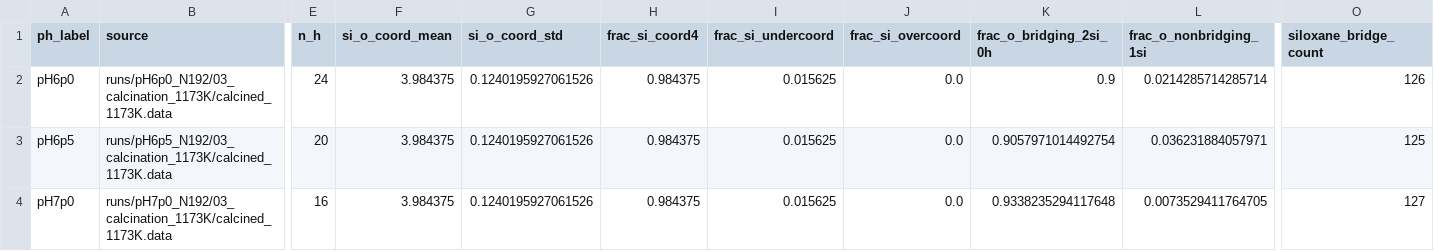
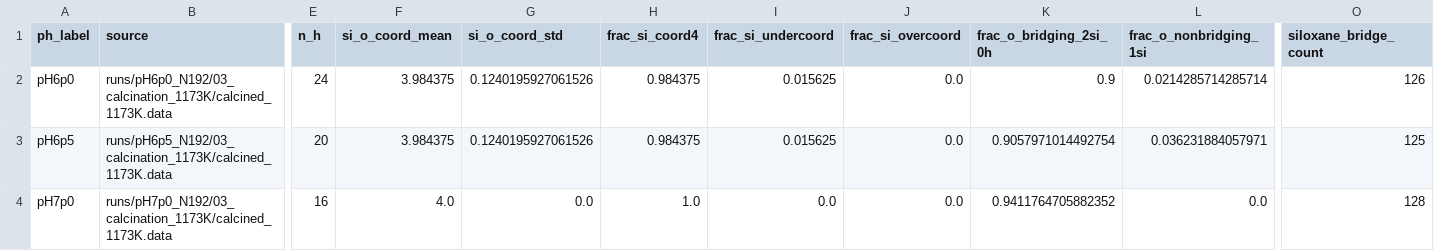
Before and after one commit to anonimpo/rki_silica, a CSV file: analysis/03_calcination_1173K_N192/metrics_all.csv, drawn as a sheet; only a part is shown, gaps mark what is left out; the diff names each change by its address in the sheet, - before the commit and + after, or states it on an @@ line.

```diff
--- a/analysis/03_calcination_1173K_N192/metrics_all.csv
+++ b/analysis/03_calcination_1173K_N192/metrics_all.csv
-F4 (si_o_coord_mean): 3.984375
+F4 (si_o_coord_mean): 4.0
-G4 (si_o_coord_std): 0.1240195927061526
+G4 (si_o_coord_std): 0.0
-H4 (frac_si_coord4): 0.984375
+H4 (frac_si_coord4): 1.0
-I4 (frac_si_undercoord): 0.015625
+I4 (frac_si_undercoord): 0.0
-K4 (frac_o_bridging_2si_0h): 0.9338235294117648
+K4 (frac_o_bridging_2si_0h): 0.9411764705882352
-L4 (frac_o_nonbridging_1si): 0.0073529411764705
+L4 (frac_o_nonbridging_1si): 0.0
-O4 (siloxane_bridge_count): 127
+O4 (siloxane_bridge_count): 128
```
Also changed, not shown: analysis/03_calcination_1173K_N192/metrics/metrics_pH7p0_N192.csv, analysis/03_calcination_1173K_N192/xrd/xrd_pH6p0_N192.csv, 44 other files.
